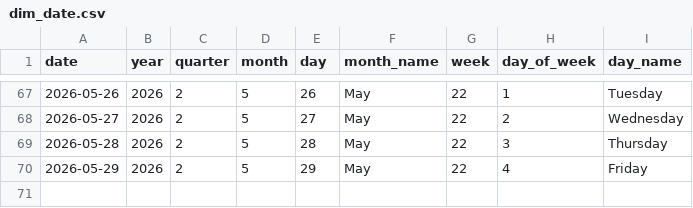
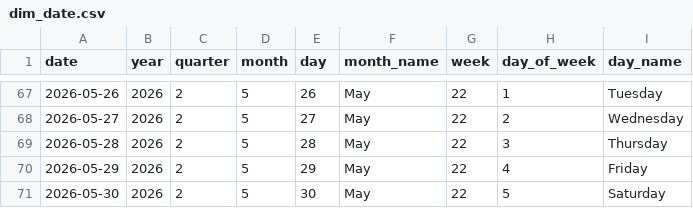
Before and after one commit to Tharindu-Senanayake/cryptocurrency-analysis-dashboard, a CSV file: output/tables/dim_date.csv, drawn as a sheet; only a part is shown, gaps mark what is left out.

```diff
--- a/output/tables/dim_date.csv
+++ b/output/tables/dim_date.csv
@@ -70 +70,2 @@
 2026-05-29,2026,2,5,29,May,22,4,Friday
+2026-05-30,2026,2,5,30,May,22,5,Saturday
```
Also changed, not shown: output/tables/fact_coin_prices.csv, output/tables/fact_global_market.csv, 1 other file.
